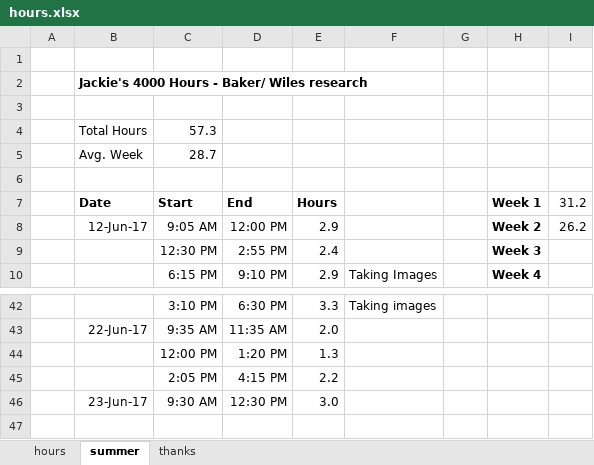
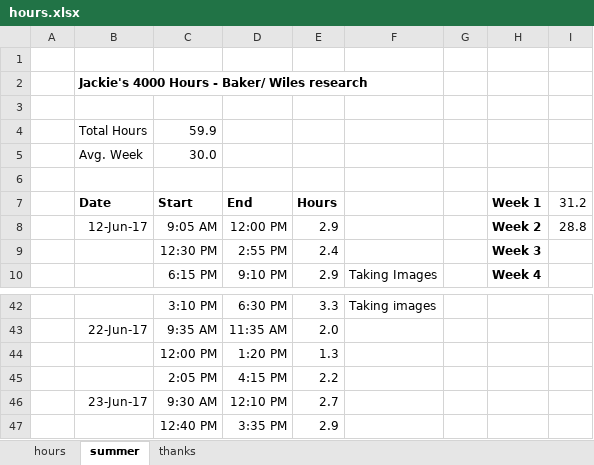
Before and after one commit to jLoven/hardness_test_area_detection, an Excel workbook: hours.xlsx, sheet summer, drawn as a sheet; only a part is shown, gaps mark what is left out; values as stored, in another font and other column widths than the file's, no borders; charts and pictures not drawn; the diff names each change by its address in the sheet, - before the commit and + after, or states it on an @@ line.

```diff
--- a/hours.xlsx (sheet summer)
+++ b/hours.xlsx (sheet summer)
-C4 (Start): 57.3
+C4 (Start): 59.9
-C5 (Start): 28.7
+C5 (Start): 30.0
-I8 (31.2): 26.2
+I8 (31.2): 28.8
-D46 (End): 12:30 PM
+D46 (End): 12:10 PM
-E46 (Hours): 3.0
+E46 (Hours): 2.7
+row 47:  |  | 12:40 PM | 3:35 PM | 2.9
```
Also changed, not shown: charts or pictures, final_samples_data.xlsx, 2 other files.
